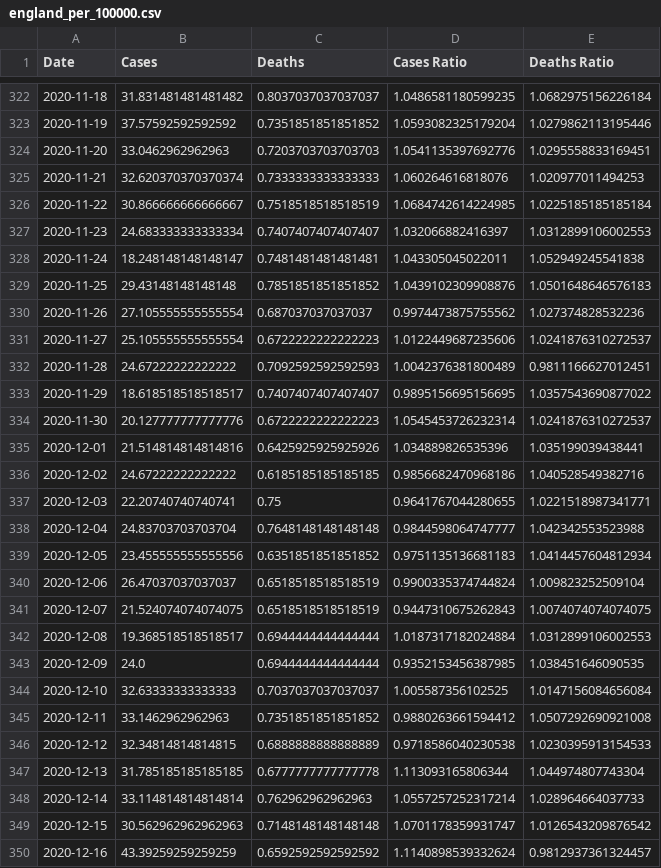
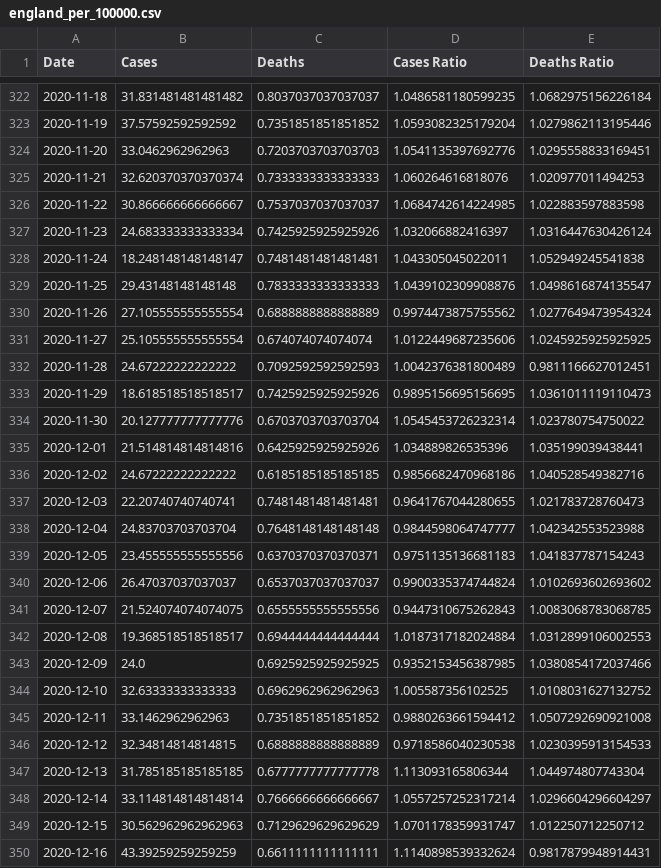
Before and after one commit to robertgauld/scotland-covid19-data, a CSV file: public/england_per_100000.csv, drawn as a sheet; only a part is shown, gaps mark what is left out; the diff covers the shown part only.

```diff
--- a/public/england_per_100000.csv
+++ b/public/england_per_100000.csv
@@ -325,21 +325,21 @@ Date,Cases,Deaths,Cases Ratio,Deaths Ratio
 2020-11-21,32.620370370370374,0.7333333333333333,1.060264616818076,1.020977011494253
-2020-11-22,30.866666666666667,0.7518518518518519,1.0684742614224985,1.0225185185185184
-2020-11-23,24.683333333333334,0.7407407407407407,1.032066882416397,1.0312899106002553
+2020-11-22,30.866666666666667,0.7537037037037037,1.0684742614224985,1.022883597883598
+2020-11-23,24.683333333333334,0.7425925925925926,1.032066882416397,1.0316447630426124
 2020-11-24,18.248148148148147,0.7481481481481481,1.043305045022011,1.052949245541838
-2020-11-25,29.43148148148148,0.7851851851851852,1.0439102309908876,1.0501648646576183
-2020-11-26,27.105555555555554,0.687037037037037,0.9974473875755562,1.027374828532236
-2020-11-27,25.105555555555554,0.6722222222222223,1.0122449687235606,1.0241876310272537
+2020-11-25,29.43148148148148,0.7833333333333333,1.0439102309908876,1.0498616874135547
+2020-11-26,27.105555555555554,0.6888888888888889,0.9974473875755562,1.0277649473954324
+2020-11-27,25.105555555555554,0.674074074074074,1.0122449687235606,1.0245925925925925
 2020-11-28,24.67222222222222,0.7092592592592593,1.0042376381800489,0.9811166627012451
-2020-11-29,18.618518518518517,0.7407407407407407,0.9895156695156695,1.0357543690877022
-2020-11-30,20.127777777777776,0.6722222222222223,1.0545453726232314,1.0241876310272537
+2020-11-29,18.618518518518517,0.7425925925925926,0.9895156695156695,1.0361011119110473
+2020-11-30,20.127777777777776,0.6703703703703704,1.0545453726232314,1.023780754750022
 2020-12-01,21.514814814814816,0.6425925925925926,1.034889826535396,1.035199039438441
 2020-12-02,24.67222222222222,0.6185185185185185,0.9856682470968186,1.040528549382716
-2020-12-03,22.20740740740741,0.75,0.9641767044280655,1.0221518987341771
+2020-12-03,22.20740740740741,0.7481481481481481,0.9641767044280655,1.021783728760473
 2020-12-04,24.83703703703704,0.7648148148148148,0.9844598064747777,1.042342553523988
-2020-12-05,23.455555555555556,0.6351851851851852,0.9751135136681183,1.0414457604812934
-2020-12-06,26.47037037037037,0.6518518518518519,0.9900335374744824,1.009823252509104
-2020-12-07,21.524074074074075,0.6518518518518519,0.9447310675262843,1.0074074074074075
+2020-12-05,23.455555555555556,0.6370370370370371,0.9751135136681183,1.041837787154243
+2020-12-06,26.47037037037037,0.6537037037037037,0.9900335374744824,1.0102693602693602
+2020-12-07,21.524074074074075,0.6555555555555556,0.9447310675262843,1.0083068783068785
 2020-12-08,19.368518518518517,0.6944444444444444,1.0187317182024884,1.0312899106002553
-2020-12-09,24.0,0.6944444444444444,0.9352153456387985,1.038451646090535
-2020-12-10,32.63333333333333,0.7037037037037037,1.005587356102525,1.0147156084656084
+2020-12-09,24.0,0.6925925925925925,0.9352153456387985,1.0380854172037466
+2020-12-10,32.63333333333333,0.6962962962962963,1.005587356102525,1.0108031627132752
 2020-12-11,33.1462962962963,0.7351851851851852,0.9880263661594412,1.0507292690921008
@@ -347,4 +347,4 @@ Date,Cases,Deaths,Cases Ratio,Deaths Ratio
 2020-12-13,31.785185185185185,0.6777777777777778,1.113093165806344,1.044974807743304
-2020-12-14,33.114814814814814,0.762962962962963,1.0557257252317214,1.028964664037733
-2020-12-15,30.562962962962963,0.7148148148148148,1.0701178359931747,1.0126543209876542
-2020-12-16,43.39259259259259,0.6592592592592592,1.1140898539332624,0.9812937361324457
+2020-12-14,33.114814814814814,0.7666666666666667,1.0557257252317214,1.0296604296604297
+2020-12-15,30.562962962962963,0.7129629629629629,1.0701178359931747,1.012250712250712
+2020-12-16,43.39259259259259,0.6611111111111111,1.1140898539332624,0.9817879948914431
```
Also changed, not shown: 1 added row and 164 edited cells elsewhere in this file, public/northern_ireland_per_100000.csv, public/scotland_per_100000.csv, 15 other files.
